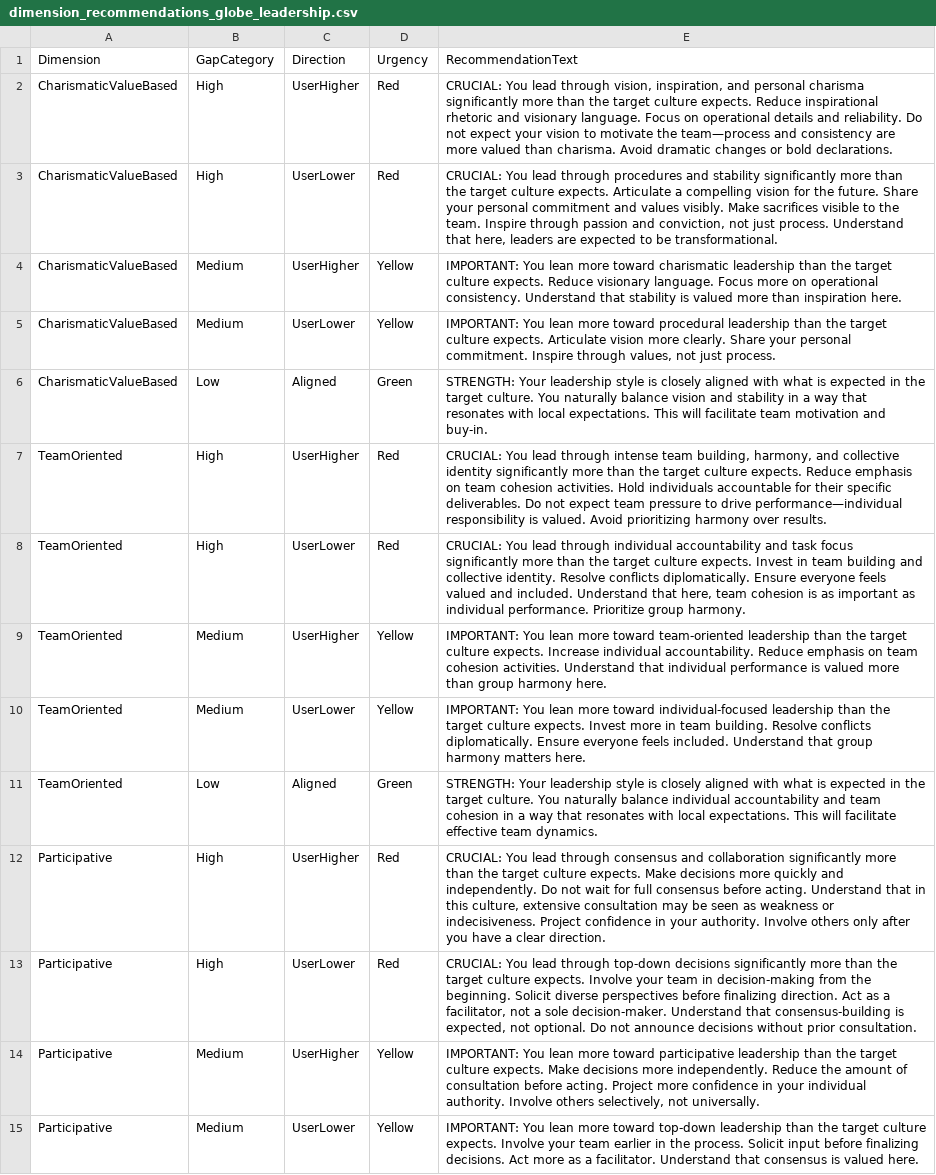
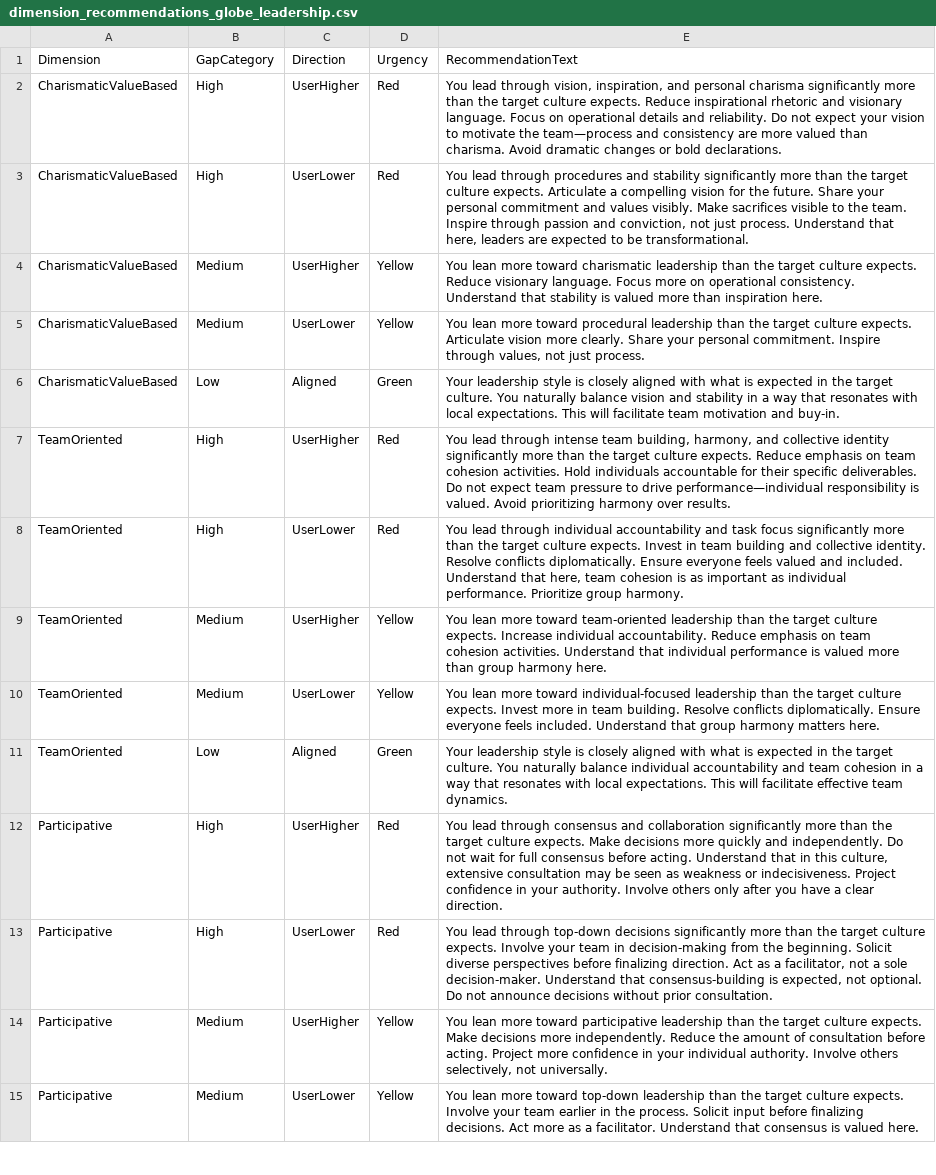
Before and after one commit to lena7199/cq-compass, a CSV file: data/dimension_recommendations_globe_leadership.csv, drawn as a sheet; only a part is shown; the diff covers the shown part only; the diff names each change by its address in the sheet, - before the commit and + after, or states it on an @@ line.

Commit message:
Update dimension_recommendations_globe_leadership.csv

```diff
--- a/data/dimension_recommendations_globe_leadership.csv
+++ b/data/dimension_recommendations_globe_leadership.csv
-E2: CRUCIAL: You lead…
+E2: You lead…
-E3: CRUCIAL: You lead…
+E3: You lead…
-E4: IMPORTANT: You lean…
+E4: You lean…
-E5: IMPORTANT: You lean…
+E5: You lean…
-E6: STRENGTH: Your leadership…
+E6: Your leadership…
-E7: CRUCIAL: You lead…
+E7: You lead…
-E8: CRUCIAL: You lead…
+E8: You lead…
-E9: IMPORTANT: You lean…
+E9: You lean…
-E10: IMPORTANT: You lean…
+E10: You lean…
-E11: STRENGTH: Your leadership…
+E11: Your leadership…
-E12: CRUCIAL: You lead…
+E12: You lead…
-E13: CRUCIAL: You lead…
+E13: You lead…
-E14: IMPORTANT: You lean…
+E14: You lean…
-E15: IMPORTANT: You lean…
+E15: You lean…
```
Also changed, not shown: 16 edited cells elsewhere in this file.
